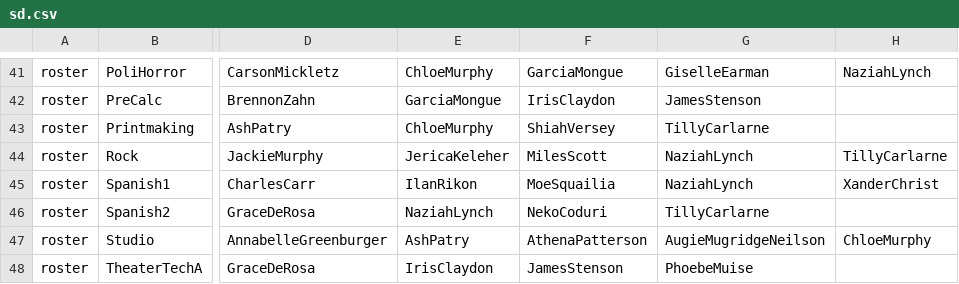
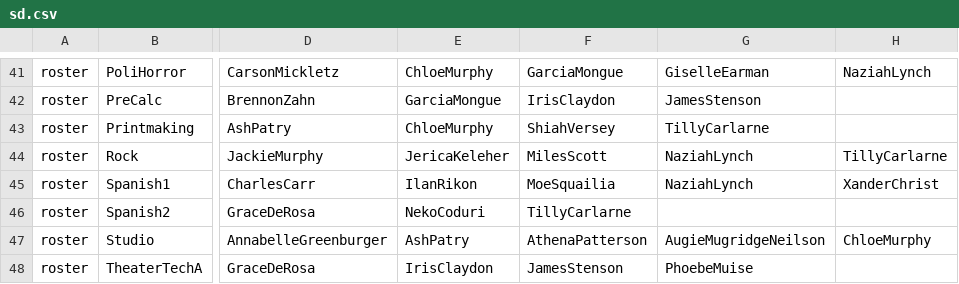
Before and after one commit to buxtonschool/attendance, a CSV file: sd.csv, drawn as a sheet; only a part is shown, gaps mark what is left out; the diff names each change by its address in the sheet, - before the commit and + after, or states it on an @@ line.

```diff
--- a/sd.csv
+++ b/sd.csv
-E46: NaziahLynch
+E46: NekoCoduri
-F46: NekoCoduri
+F46: TillyCarlarne
-G46: TillyCarlarne
+G46: (empty)
```
Also changed, not shown: 1 other file.
